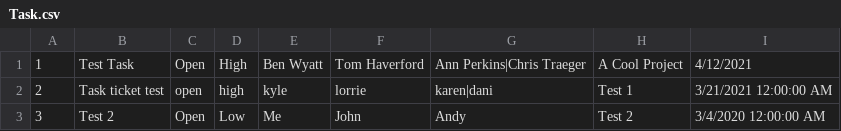
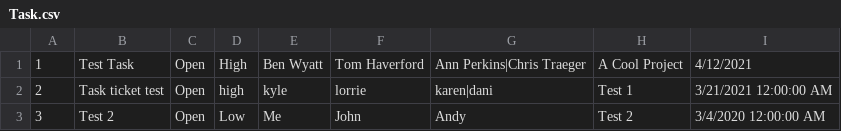
Before and after one commit to EvGresbach/DotNetDatabaseProgramming_TicketingSystem, a CSV file: Task.csv, drawn as a sheet; the diff names each change by its address in the sheet, - before the commit and + after, or states it on an @@ line.

```diff
--- a/Task.csv
+++ b/Task.csv
-C2: open
+C2: Open
```
Also changed, not shown: Enhancements.csv, 8 other files.
